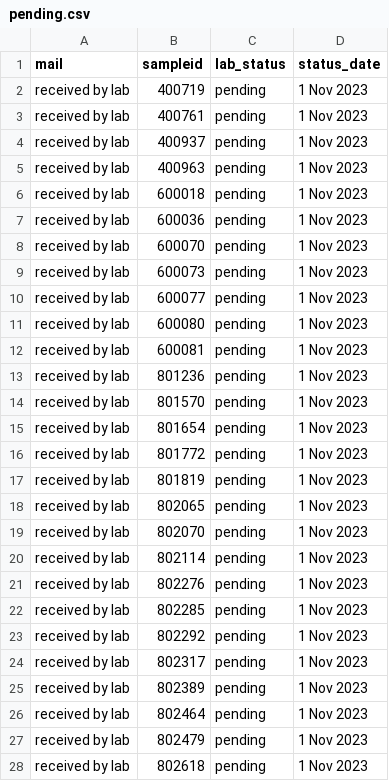
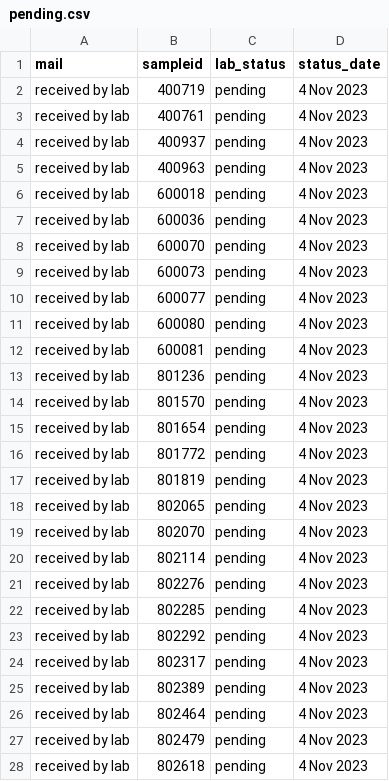
Before and after one commit to opioiddatalab/drugchecking, a CSV file: status/pending.csv, drawn as a sheet; only a part is shown; the diff covers the shown part only.

Commit message:
Update pending.csv

```diff
--- a/status/pending.csv
+++ b/status/pending.csv
@@ -1,28 +1,28 @@
 mail,sampleid,lab_status,status_date
-"received by lab","400719","pending"," 1 Nov 2023"
-"received by lab","400761","pending"," 1 Nov 2023"
-"received by lab","400937","pending"," 1 Nov 2023"
-"received by lab","400963","pending"," 1 Nov 2023"
-"received by lab","600018","pending"," 1 Nov 2023"
-"received by lab","600036","pending"," 1 Nov 2023"
-"received by lab","600070","pending"," 1 Nov 2023"
-"received by lab","600073","pending"," 1 Nov 2023"
-"received by lab","600077","pending"," 1 Nov 2023"
-"received by lab","600080","pending"," 1 Nov 2023"
-"received by lab","600081","pending"," 1 Nov 2023"
-"received by lab","801236","pending"," 1 Nov 2023"
-"received by lab","801570","pending"," 1 Nov 2023"
-"received by lab","801654","pending"," 1 Nov 2023"
-"received by lab","801772","pending"," 1 Nov 2023"
-"received by lab","801819","pending"," 1 Nov 2023"
-"received by lab","802065","pending"," 1 Nov 2023"
-"received by lab","802070","pending"," 1 Nov 2023"
-"received by lab","802114","pending"," 1 Nov 2023"
-"received by lab","802276","pending"," 1 Nov 2023"
-"received by lab","802285","pending"," 1 Nov 2023"
-"received by lab","802292","pending"," 1 Nov 2023"
-"received by lab","802317","pending"," 1 Nov 2023"
-"received by lab","802389","pending"," 1 Nov 2023"
-"received by lab","802464","pending"," 1 Nov 2023"
-"received by lab","802479","pending"," 1 Nov 2023"
-"received by lab","802618","pending"," 1 Nov 2023"
+"received by lab","400719","pending"," 4 Nov 2023"
+"received by lab","400761","pending"," 4 Nov 2023"
+"received by lab","400937","pending"," 4 Nov 2023"
+"received by lab","400963","pending"," 4 Nov 2023"
+"received by lab","600018","pending"," 4 Nov 2023"
+"received by lab","600036","pending"," 4 Nov 2023"
+"received by lab","600070","pending"," 4 Nov 2023"
+"received by lab","600073","pending"," 4 Nov 2023"
+"received by lab","600077","pending"," 4 Nov 2023"
+"received by lab","600080","pending"," 4 Nov 2023"
+"received by lab","600081","pending"," 4 Nov 2023"
+"received by lab","801236","pending"," 4 Nov 2023"
+"received by lab","801570","pending"," 4 Nov 2023"
+"received by lab","801654","pending"," 4 Nov 2023"
+"received by lab","801772","pending"," 4 Nov 2023"
+"received by lab","801819","pending"," 4 Nov 2023"
+"received by lab","802065","pending"," 4 Nov 2023"
+"received by lab","802070","pending"," 4 Nov 2023"
+"received by lab","802114","pending"," 4 Nov 2023"
+"received by lab","802276","pending"," 4 Nov 2023"
+"received by lab","802285","pending"," 4 Nov 2023"
+"received by lab","802292","pending"," 4 Nov 2023"
+"received by lab","802317","pending"," 4 Nov 2023"
+"received by lab","802389","pending"," 4 Nov 2023"
+"received by lab","802464","pending"," 4 Nov 2023"
+"received by lab","802479","pending"," 4 Nov 2023"
+"received by lab","802618","pending"," 4 Nov 2023"
```
Also changed, not shown: 20 edited cells elsewhere in this file.
